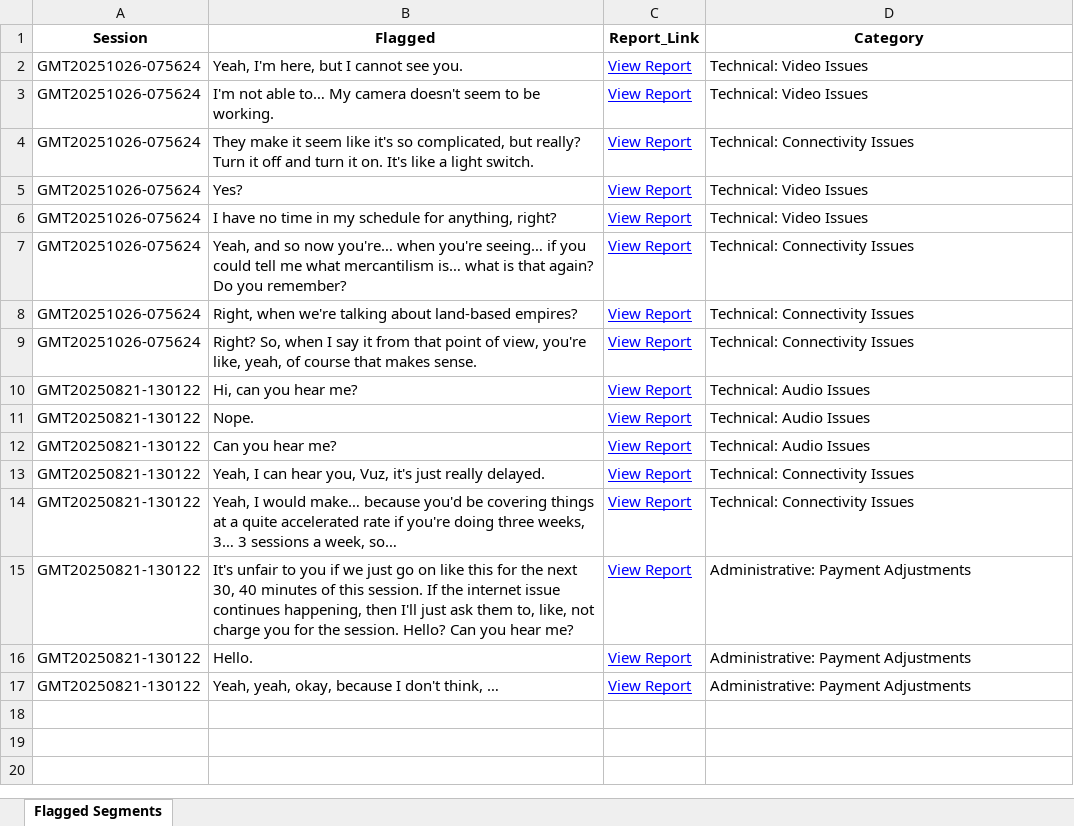
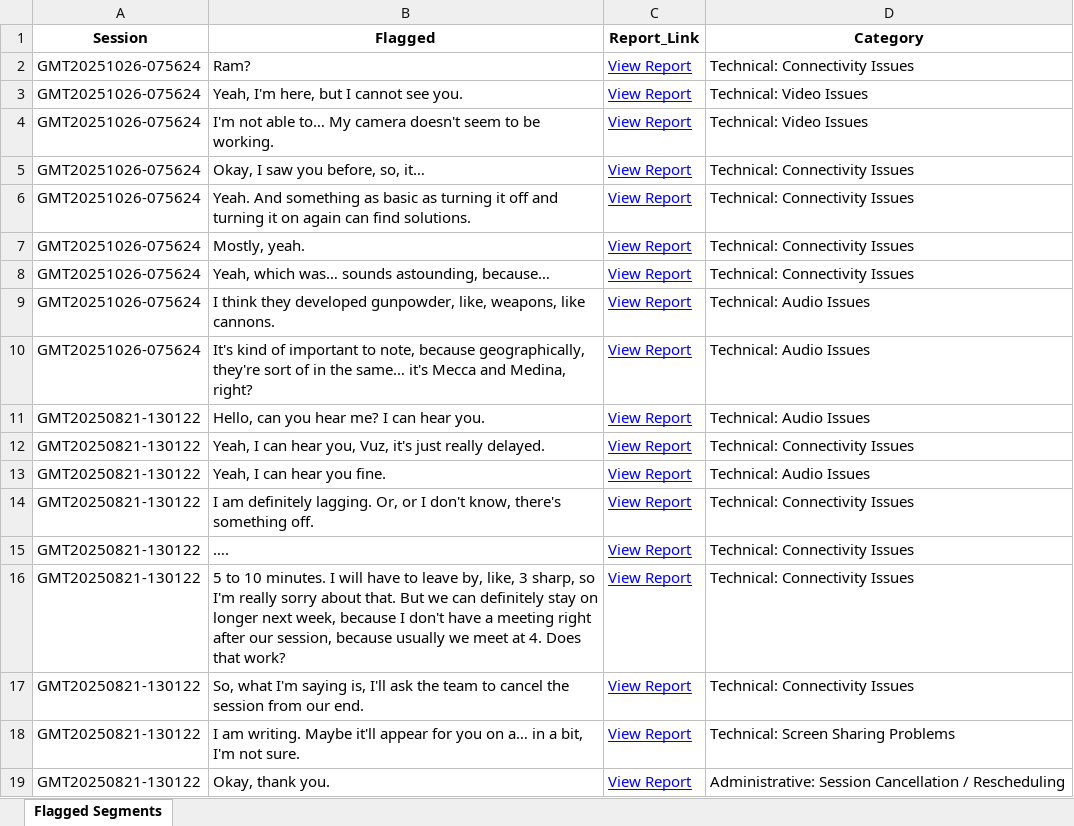
Before and after one commit to andreamaria810/Zoom_Reports, an Excel workbook: flagged_segments.xlsx, sheet Flagged Segments, drawn as a sheet; values as stored, in another font and other column widths than the file's, no borders; removed rows and columns are numbered as before the commit, all else as after; the diff names each change by its address in the sheet, - before the commit and + after, or states it on an @@ line.

Commit message:
Validated report update 2025-11-08 19:09

```diff
--- a/flagged_segments.xlsx (sheet Flagged Segments)
+++ b/flagged_segments.xlsx (sheet Flagged Segments)
+row 2: GMT20251026-075624 | Ram? | View Report | Technical: Connectivity Issues
-B5 (Flagged): They make it seem like it's so complicated, but really? Turn it off and turn it on. It's like a light switch.
+B5 (Flagged): Okay, I saw you before, so, it…
-row 5: GMT20251026-075624 | Yes? | View Report | Technical: Video Issues
-row 6: GMT20251026-075624 | I have no time in my schedule for anything, right? | View Report | Technical: Video Issues
-B6 (Flagged): Yeah, and so now you're… when you're seeing… if you could tell me what mercantilism is… what is that again? Do you remember?
+B6 (Flagged): Yeah. And something as basic as turning it off and turning it on again can find solutions.
-B7 (Flagged): Right, when we're talking about land-based empires?
+B7 (Flagged): Mostly, yeah.
-B8 (Flagged): Right? So, when I say it from that point of view, you're like, yeah, of course that makes sense.
+B8 (Flagged): Yeah, which was… sounds astounding, because…
-A9:A10 (Session): GMT20250821-130122
+A9:A10 (Session): GMT20251026-075624
-B9 (Flagged): Hi, can you hear me?
+B9 (Flagged): I think they developed gunpowder, like, weapons, like cannons.
-B10 (Flagged): Nope.
+B10 (Flagged): It's kind of important to note, because geographically, they're sort of in the same… it's Mecca and Medina, right?
-B11 (Flagged): Can you hear me?
+B11 (Flagged): Hello, can you hear me? I can hear you.
+row 13: GMT20250821-130122 | Yeah, I can hear you fine. | View Report | Technical: Audio Issues
-B14 (Flagged): Yeah, I would make… because you'd be covering things at a quite accelerated rate if you're doing three weeks, 3… 3 sessions a week, so…
+B14 (Flagged): I am definitely lagging. Or, or I don't know, there's something off.
+row 15: GMT20250821-130122 | …. | View Report | Technical: Connectivity Issues
-B16 (Flagged): It's unfair to you if we just go on like this for the next 30, 40 minutes of this session. If the internet issue continues happening, then I'll just ask them to, like, not charge you for the session. Hello? Can you hear me?
+B16 (Flagged): 5 to 10 minutes. I will have to leave by, like, 3 sharp, so I'm really sorry about that. But we can definitely stay on longer next week, because I don't have a meeting right after our session, because usually we meet at 4. Does that work?
-D16:D17 (Category): Administrative: Payment Adjustments
+D16:D17 (Category): Technical: Connectivity Issues
-B17 (Flagged): Hello.
+B17 (Flagged): So, what I'm saying is, I'll ask the team to cancel the session from our end.
+row 18: GMT20250821-130122 | I am writing. Maybe it'll appear for you on a… in a bit, I'm not sure. | View Report | Technical: Screen Sharing Problems
-B19 (Flagged): Yeah, yeah, okay, because I don't think, …
+B19 (Flagged): Okay, thank you.
-D19 (Category): Administrative: Payment Adjustments
+D19 (Category): Administrative: Session Cancellation / Rescheduling
```
Also changed, not shown: 2 other files.
